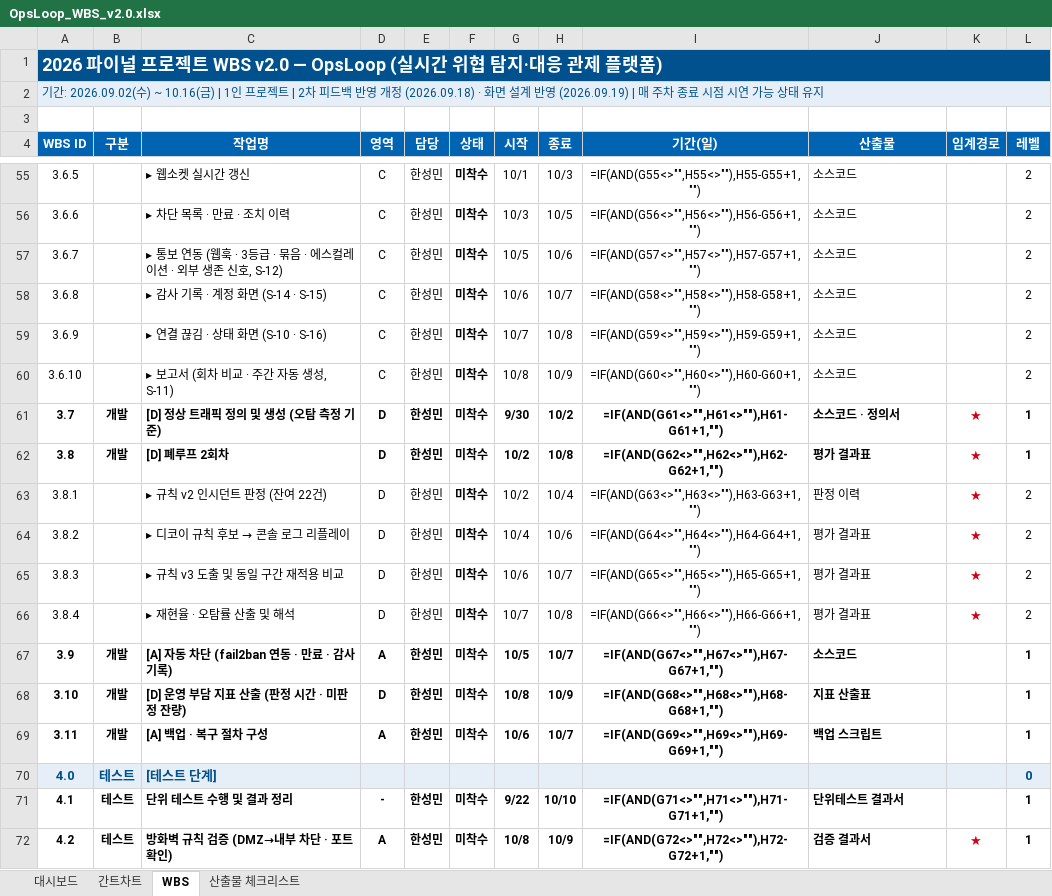
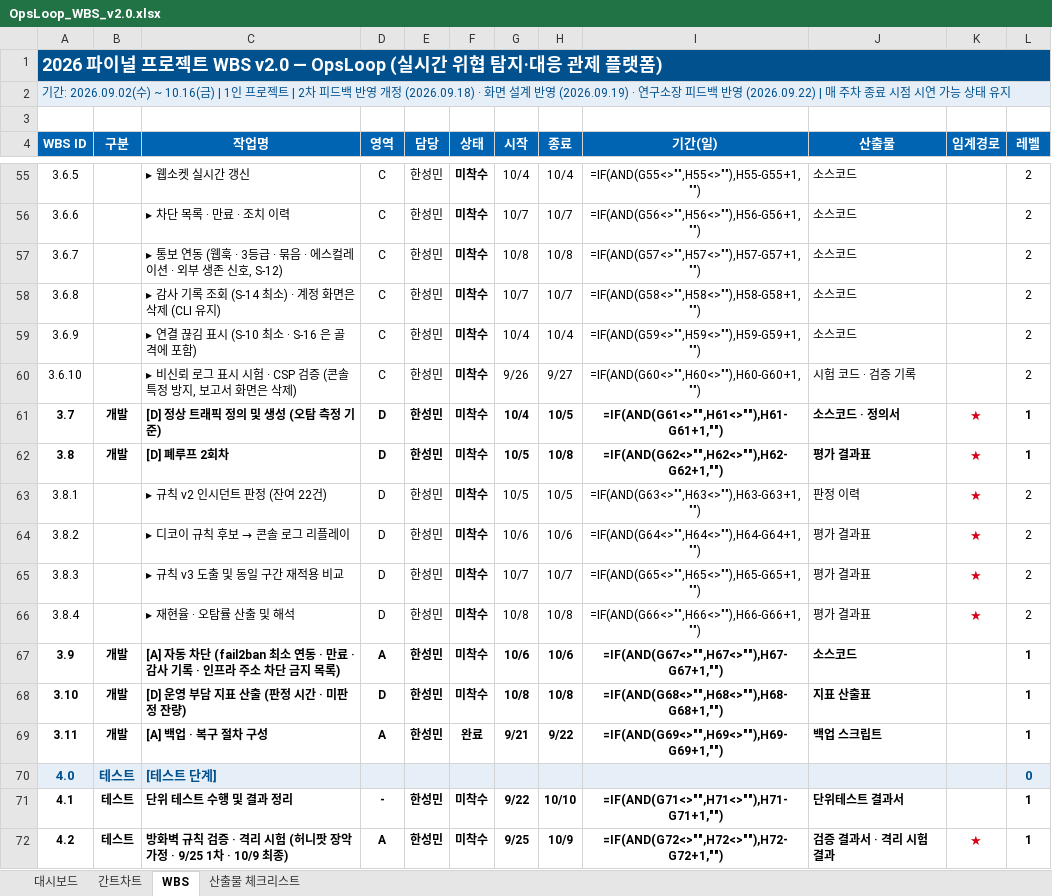
Before and after one commit to kkx7787/OpsLoop, an Excel workbook: docs/OpsLoop_WBS_v2.0.xlsx, sheet WBS, drawn as a sheet; only a part is shown, gaps mark what is left out; values as stored, in another font and other column widths than the file's, no borders; formulas without a stored value are shown as written; conditional formats not drawn; the diff covers the shown part only; the diff names each change by its address in the sheet, - before the commit and + after, or states it on an @@ line.

```diff
--- a/docs/OpsLoop_WBS_v2.0.xlsx (sheet WBS)
+++ b/docs/OpsLoop_WBS_v2.0.xlsx (sheet WBS)
-A2 (WBS ID): …반영 (2026.09.19) | 매 주…
+A2 (WBS ID): …반영 (2026.09.19) · 연구소장 피드백 반영 (2026.09.22) | 매 주…
-G55 (시작): 10/1
+G55 (시작): 10/4
-H55 (종료): 10/3
+H55 (종료): 10/4
-G56 (시작): 10/3
+G56 (시작): 10/7
-H56 (종료): 10/5
+H56 (종료): 10/7
-G57 (시작): 10/5
+G57 (시작): 10/8
-H57 (종료): 10/6
+H57 (종료): 10/8
-C58 (작업명): ▸ 감사 기록 · 계정 화면 (S-14 · S-15)
+C58 (작업명): ▸ 감사 기록 조회 (S-14 최소) · 계정 화면은 삭제 (CLI 유지)
-G58 (시작): 10/6
+G58 (시작): 10/7
-C59 (작업명): ▸ 연결 끊김 · 상태 화면 (S-10 · S-16)
+C59 (작업명): ▸ 연결 끊김 표시 (S-10 최소 · S-16 은 골격에 포함)
-G59 (시작): 10/7
+G59 (시작): 10/4
-H59 (종료): 10/8
+H59 (종료): 10/4
-C60 (작업명): ▸ 보고서 (회차 비교 · 주간 자동 생성, S-11)
+C60 (작업명): ▸ 비신뢰 로그 표시 시험 · CSP 검증 (콘솔 특정 방지, 보고서 화면은 삭제)
-G60 (시작): 10/8
+G60 (시작): 9/26
-H60 (종료): 10/9
+H60 (종료): 9/27
-J60 (산출물): 소스코드
+J60 (산출물): 시험 코드 · 검증 기록
-G61 (시작): 9/30
+G61 (시작): 10/4
-H61 (종료): 10/2
+H61 (종료): 10/5
-G62:G63 (시작): 10/2
+G62:G63 (시작): 10/5
-H63 (종료): 10/4
+H63 (종료): 10/5
-G64 (시작): 10/4
+G64 (시작): 10/6
-G65 (시작): 10/6
+G65 (시작): 10/7
-G66 (시작): 10/7
+G66 (시작): 10/8
-C67 (작업명): …차단 (fail2ban 연동 · 만료 · 감사 기록)
+C67 (작업명): …차단 (fail2ban 최소 연동 · 만료 · 감사 기록 · 인프라 주소 차단 금지 목록)
-G67 (시작): 10/5
+G67 (시작): 10/6
-H67 (종료): 10/7
+H67 (종료): 10/6
-H68 (종료): 10/9
+H68 (종료): 10/8
-F69 (상태): 미착수
+F69 (상태): 완료
-G69 (시작): 10/6
+G69 (시작): 9/21
-H69 (종료): 10/7
+H69 (종료): 9/22
-C72 (작업명): 방화벽 규칙 검증 (DMZ→내부 차단 · 포트 확인)
+C72 (작업명): 방화벽 규칙 검증 · 격리 시험 (허니팟 장악 가정 · 9/25 1차 · 10/9 최종)
-G72 (시작): 10/8
+G72 (시작): 9/25
-J72 (산출물): 검증 결과서
+J72 (산출물): 검증 결과서 · 격리 시험 결과
```
Also changed, not shown: 60 edited cells elsewhere in this sheet.
